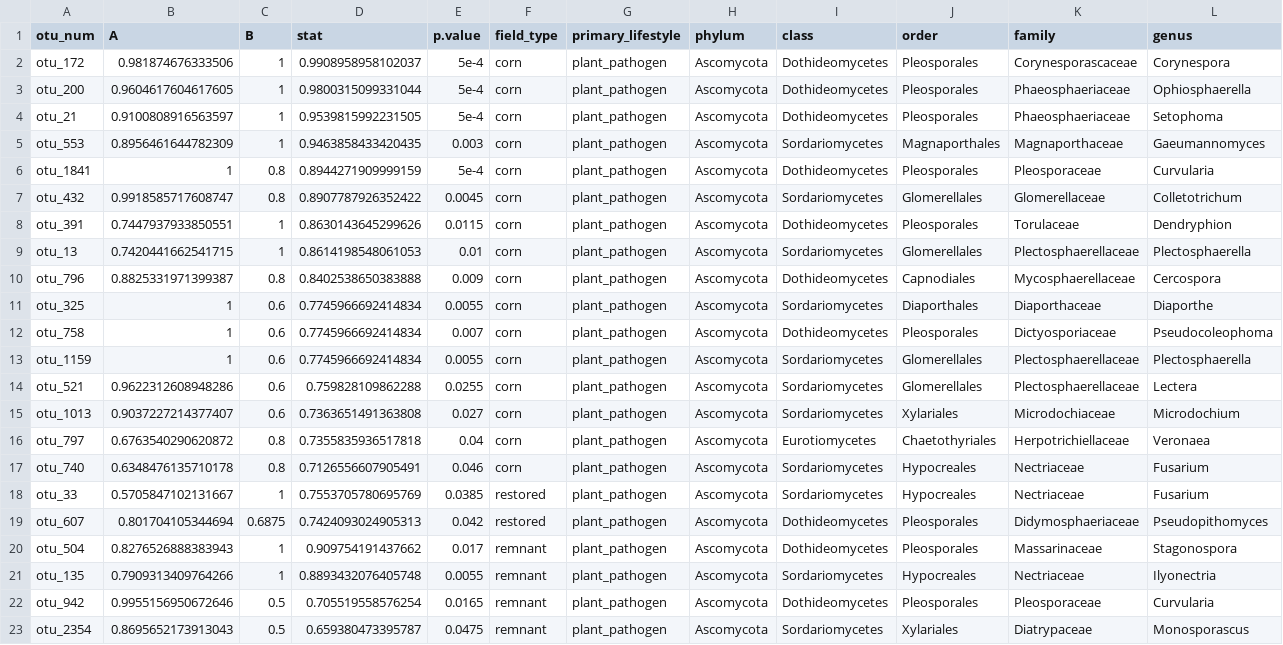
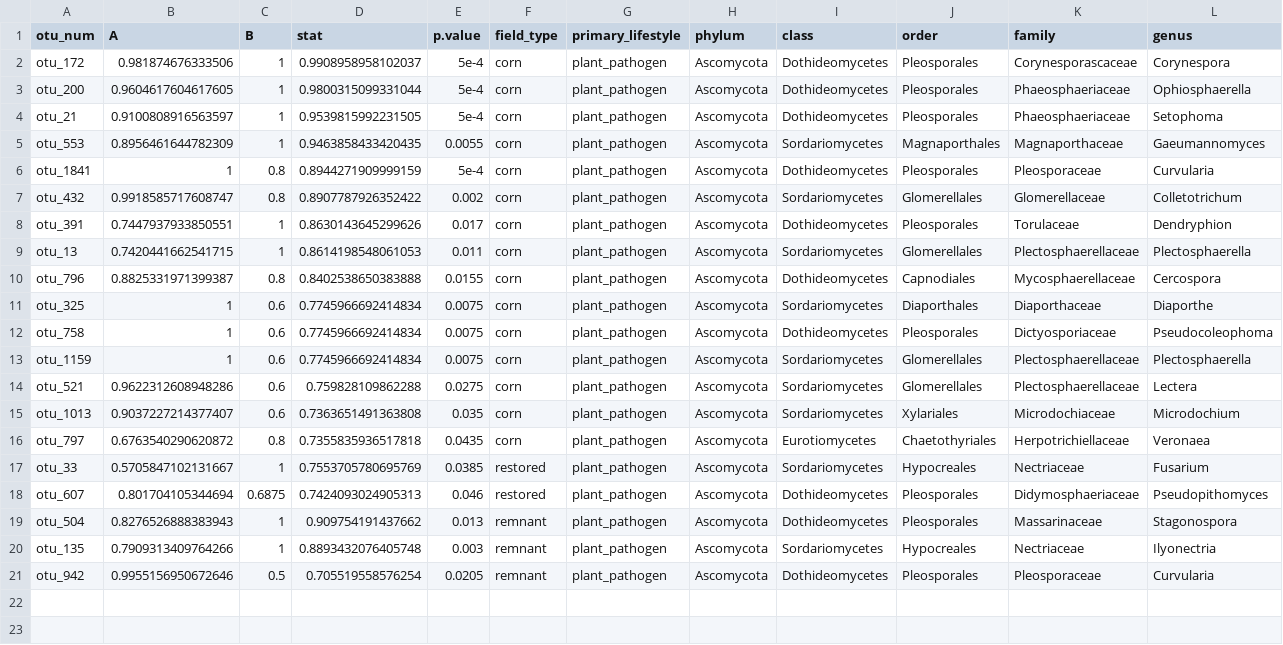
Before and after one commit to bglarkin/tallgrass_restoration_legacies, a CSV file: microbial_guild_taxonomy_files/ppat_inspan.csv, drawn as a sheet; only a part is shown; removed rows and columns are numbered as before the commit, all else as after; rows hold the shown columns only; the diff names each change by its address in the sheet, - before the commit and + after, or states it on an @@ line.

Commit message:
FIXED factor level issues in guild_taxonomy and communities

```diff
--- a/microbial_guild_taxonomy_files/ppat_inspan.csv
+++ b/microbial_guild_taxonomy_files/ppat_inspan.csv
-E5 (p.value): 0.003
+E5 (p.value): 0.0055
-E7 (p.value): 0.0045
+E7 (p.value): 0.002
-E8 (p.value): 0.0115
+E8 (p.value): 0.017
-E9 (p.value): 0.01
+E9 (p.value): 0.011
-E10 (p.value): 0.009
+E10 (p.value): 0.0155
-E11 (p.value): 0.0055
+E11 (p.value): 0.0075
-E12 (p.value): 0.007
+E12 (p.value): 0.0075
-E13 (p.value): 0.0055
+E13 (p.value): 0.0075
-E14 (p.value): 0.0255
+E14 (p.value): 0.0275
-E15 (p.value): 0.027
+E15 (p.value): 0.035
-E16 (p.value): 0.04
+E16 (p.value): 0.0435
-row 17: otu_740 | 0.6348476135710178 | 0.8 | 0.7126556607905491 | 0.046 | corn | plant_pathogen | Ascomycota | Sordariomycetes | Hypocreales | Nectriaceae | Fusarium
-E18 (p.value): 0.042
+E18 (p.value): 0.046
-E19 (p.value): 0.017
+E19 (p.value): 0.013
-E20 (p.value): 0.0055
+E20 (p.value): 0.003
-E21 (p.value): 0.0165
+E21 (p.value): 0.0205
-row 23: otu_2354 | 0.8695652173913043 | 0.5 | 0.659380473395787 | 0.0475 | remnant | plant_pathogen | Ascomycota | Sordariomycetes | Xylariales | Diatrypaceae | Monosporascus
```
Also changed, not shown: microbial_guild_taxonomy_files/its_inspan.csv, microbial_guild_taxonomy_files/ssap_inspan.csv, 11 other files.
